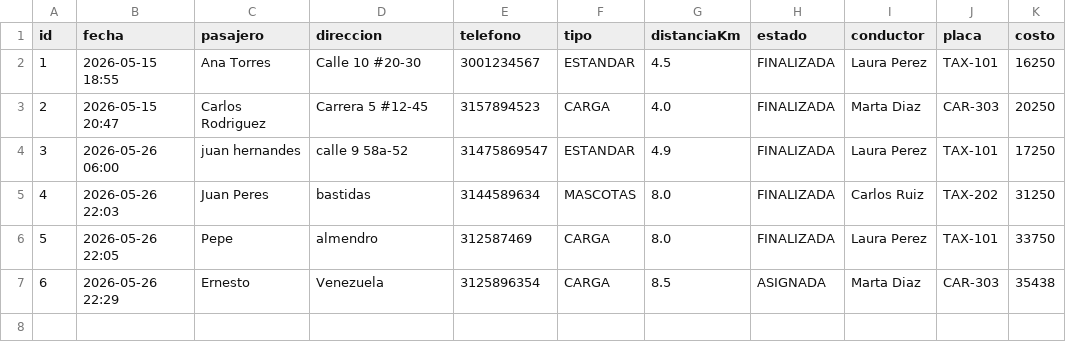
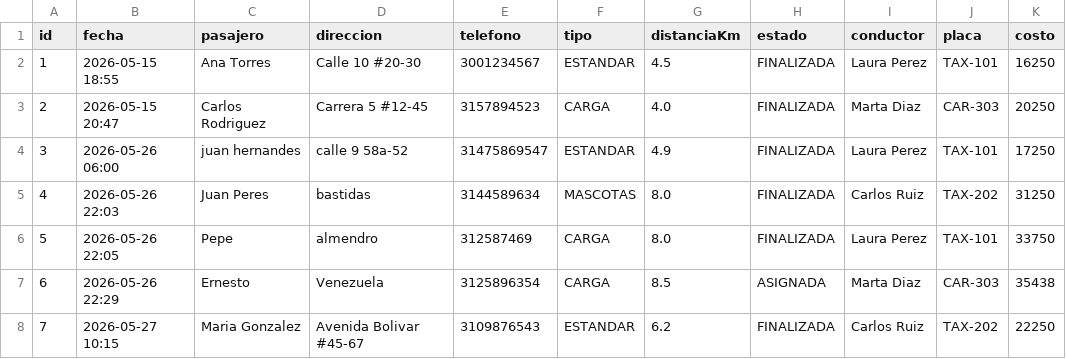
Before and after one commit to Jose9832/proyecto-poo1, a CSV file: data/historial_solicitudes.csv, drawn as a sheet.

Commit message:
Agregar nuevo pasajero al historial de solicitudes

```diff
--- a/data/historial_solicitudes.csv
+++ b/data/historial_solicitudes.csv
@@ -7 +7,2 @@ id;fecha;pasajero;direccion;telefono;tipo;distanciaKm;estado;conductor;placa;cos
 6;2026-05-26 22:29;Ernesto;Venezuela;3125896354;CARGA;8.5;ASIGNADA;Marta Diaz;CAR-303;35438
+7;2026-05-27 10:15;Maria Gonzalez;Avenida Bolivar #45-67;3109876543;ESTANDAR;6.2;FINALIZADA;Carlos Ruiz;TAX-202;22250
```
